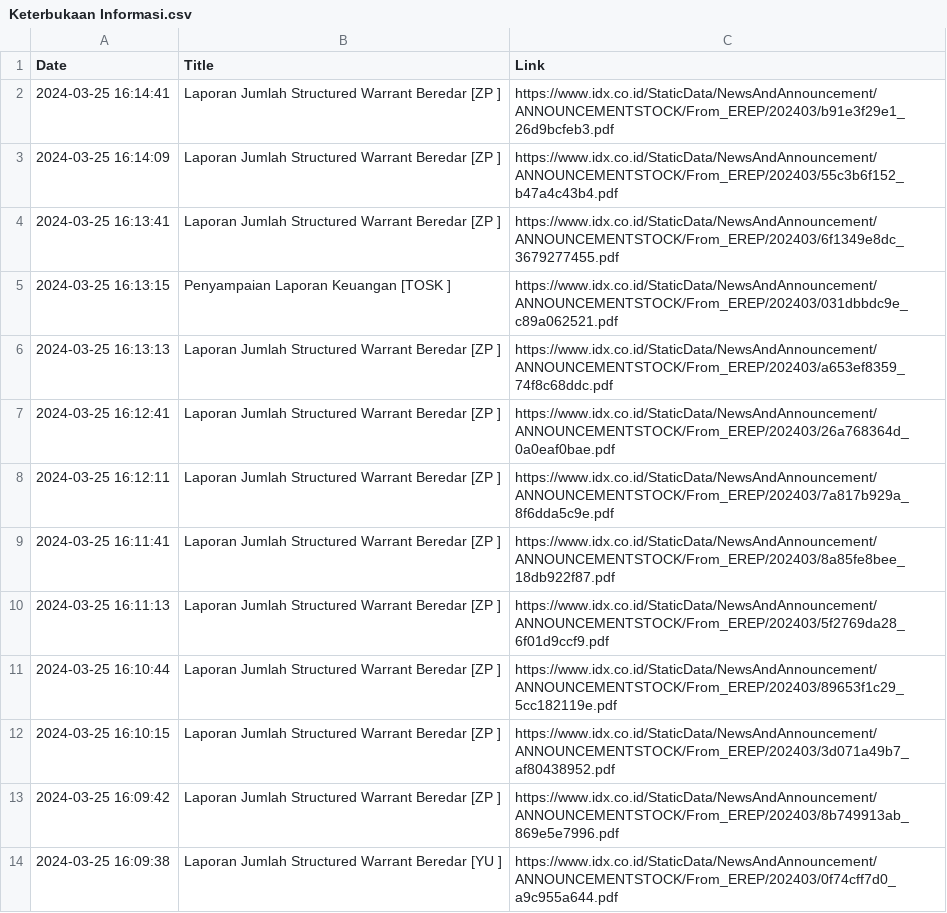
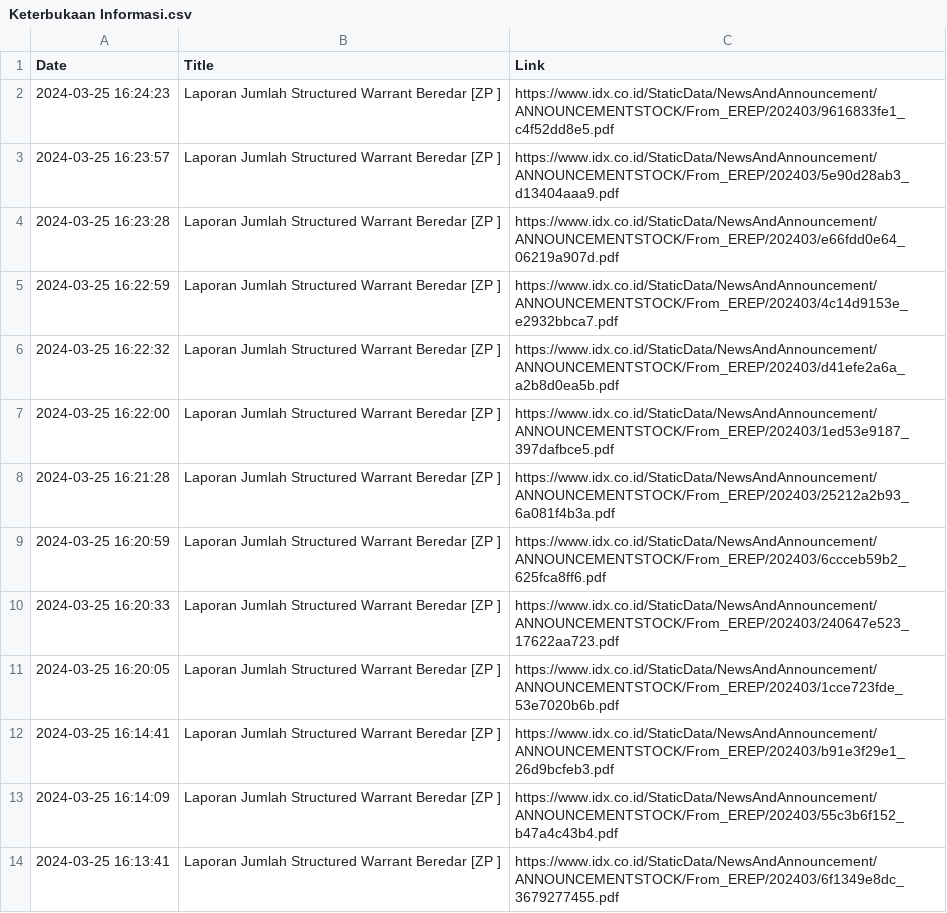
Before and after one commit to ImNash-Fahmi/IDX-Bot-Notification-for-Whatsapp, a CSV file: Dataset/Keterbukaan Informasi.csv, drawn as a sheet; only a part is shown; the shorter side is filled out with more unchanged rows; the diff names each change by its address in the sheet, - before the commit and + after, or states it on an @@ line.

```diff
--- a/Dataset/Keterbukaan Informasi.csv
+++ b/Dataset/Keterbukaan Informasi.csv
+row 2: 2024-03-25 16:24:23 | Laporan Jumlah Structured Warrant Beredar [ZP ] | https://www.idx.co.id/StaticData/NewsAndAnnouncement/ANNOUNCEMENTSTOCK/From_EREP/202403/9616833fe1_c4f52dd8e5.pdf
+row 3: 2024-03-25 16:23:57 | Laporan Jumlah Structured Warrant Beredar [ZP ] | https://www.idx.co.id/StaticData/NewsAndAnnouncement/ANNOUNCEMENTSTOCK/From_EREP/202403/5e90d28ab3_d13404aaa9.pdf
+row 4: 2024-03-25 16:23:28 | Laporan Jumlah Structured Warrant Beredar [ZP ] | https://www.idx.co.id/StaticData/NewsAndAnnouncement/ANNOUNCEMENTSTOCK/From_EREP/202403/e66fdd0e64_06219a907d.pdf
+row 5: 2024-03-25 16:22:59 | Laporan Jumlah Structured Warrant Beredar [ZP ] | https://www.idx.co.id/StaticData/NewsAndAnnouncement/ANNOUNCEMENTSTOCK/From_EREP/202403/4c14d9153e_e2932bbca7.pdf
+row 6: 2024-03-25 16:22:32 | Laporan Jumlah Structured Warrant Beredar [ZP ] | https://www.idx.co.id/StaticData/NewsAndAnnouncement/ANNOUNCEMENTSTOCK/From_EREP/202403/d41efe2a6a_a2b8d0ea5b.pdf
+row 7: 2024-03-25 16:22:00 | Laporan Jumlah Structured Warrant Beredar [ZP ] | https://www.idx.co.id/StaticData/NewsAndAnnouncement/ANNOUNCEMENTSTOCK/From_EREP/202403/1ed53e9187_397dafbce5.pdf
+row 8: 2024-03-25 16:21:28 | Laporan Jumlah Structured Warrant Beredar [ZP ] | https://www.idx.co.id/StaticData/NewsAndAnnouncement/ANNOUNCEMENTSTOCK/From_EREP/202403/25212a2b93_6a081f4b3a.pdf
+row 9: 2024-03-25 16:20:59 | Laporan Jumlah Structured Warrant Beredar [ZP ] | https://www.idx.co.id/StaticData/NewsAndAnnouncement/ANNOUNCEMENTSTOCK/From_EREP/202403/6ccceb59b2_625fca8ff6.pdf
+row 10: 2024-03-25 16:20:33 | Laporan Jumlah Structured Warrant Beredar [ZP ] | https://www.idx.co.id/StaticData/NewsAndAnnouncement/ANNOUNCEMENTSTOCK/From_EREP/202403/240647e523_17622aa723.pdf
+row 11: 2024-03-25 16:20:05 | Laporan Jumlah Structured Warrant Beredar [ZP ] | https://www.idx.co.id/StaticData/NewsAndAnnouncement/ANNOUNCEMENTSTOCK/From_EREP/202403/1cce723fde_53e7020b6b.pdf
```
